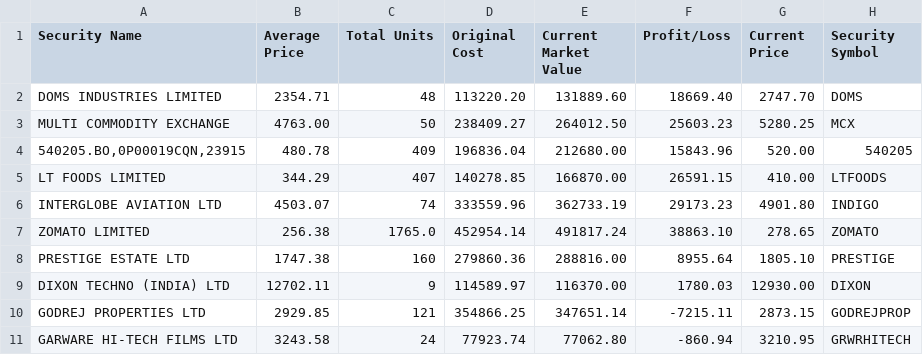
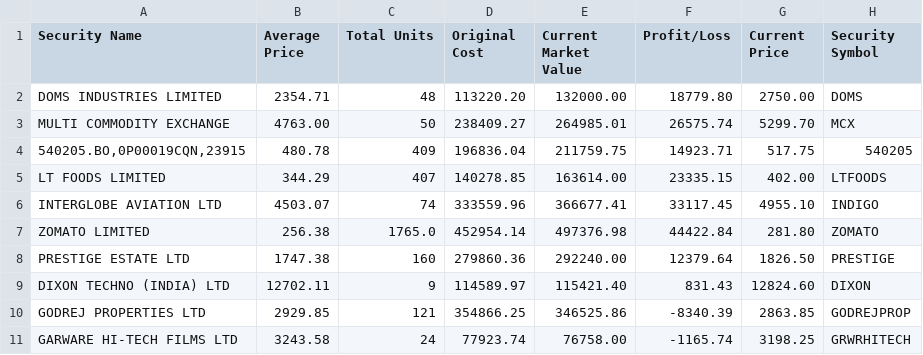
Before and after one commit to vilay/stock_updates, a CSV file: src/my_portfolio.csv, drawn as a sheet; only a part is shown; the diff covers the shown part only.

```diff
--- a/src/my_portfolio.csv
+++ b/src/my_portfolio.csv
@@ -1,11 +1,11 @@
 Security Name,Average Price,Total Units,Original Cost,Current Market Value,Profit/Loss,Current Price,Security Symbol
-DOMS INDUSTRIES LIMITED,2354.71,48,113220.20,131889.60,18669.40,2747.70,DOMS
-MULTI COMMODITY EXCHANGE,4763.00,50,238409.27,264012.50,25603.23,5280.25,MCX
-"540205.BO,0P00019CQN,23915",480.78,409,196836.04,212680.00,15843.96,520.00,540205
-LT FOODS LIMITED,344.29,407,140278.85,166870.00,26591.15,410.00,LTFOODS
-INTERGLOBE AVIATION LTD,4503.07,74,333559.96,362733.19,29173.23,4901.80,INDIGO
-ZOMATO LIMITED,256.38,1765.0,452954.14,491817.24,38863.10,278.65,ZOMATO
-PRESTIGE ESTATE LTD,1747.38,160,279860.36,288816.00,8955.64,1805.10,PRESTIGE
-DIXON TECHNO (INDIA) LTD,12702.11,9,114589.97,116370.00,1780.03,12930.00,DIXON
-GODREJ PROPERTIES LTD,2929.85,121,354866.25,347651.14,-7215.11,2873.15,GODREJPROP
-GARWARE HI-TECH FILMS LTD,3243.58,24,77923.74,77062.80,-860.94,3210.95,GRWRHITECH
+DOMS INDUSTRIES LIMITED,2354.71,48,113220.20,132000.00,18779.80,2750.00,DOMS
+MULTI COMMODITY EXCHANGE,4763.00,50,238409.27,264985.01,26575.74,5299.70,MCX
+"540205.BO,0P00019CQN,23915",480.78,409,196836.04,211759.75,14923.71,517.75,540205
+LT FOODS LIMITED,344.29,407,140278.85,163614.00,23335.15,402.00,LTFOODS
+INTERGLOBE AVIATION LTD,4503.07,74,333559.96,366677.41,33117.45,4955.10,INDIGO
+ZOMATO LIMITED,256.38,1765.0,452954.14,497376.98,44422.84,281.80,ZOMATO
+PRESTIGE ESTATE LTD,1747.38,160,279860.36,292240.00,12379.64,1826.50,PRESTIGE
+DIXON TECHNO (INDIA) LTD,12702.11,9,114589.97,115421.40,831.43,12824.60,DIXON
+GODREJ PROPERTIES LTD,2929.85,121,354866.25,346525.86,-8340.39,2863.85,GODREJPROP
+GARWARE HI-TECH FILMS LTD,3243.58,24,77923.74,76758.00,-1165.74,3198.25,GRWRHITECH
```
Also changed, not shown: 43 edited cells elsewhere in this file, 1 other file.
